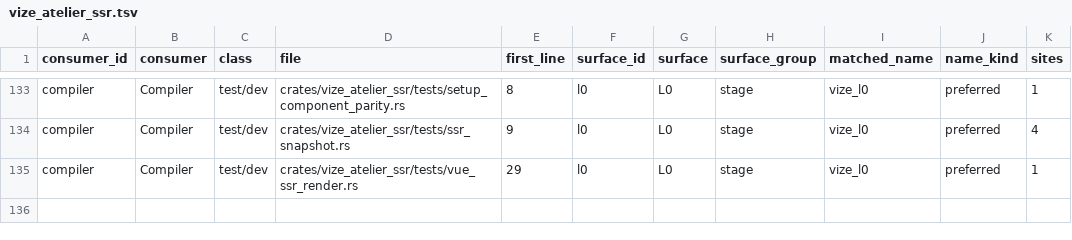
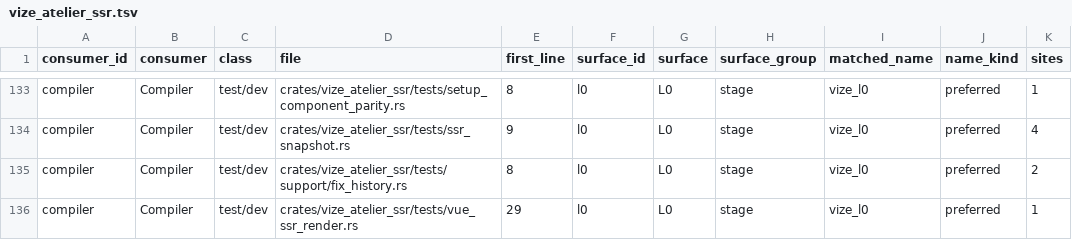
Before and after one commit to Hebilicious/vize, a TSV file: docs/davinci/plan/consumer-migration-surfaces/compiler/vize_atelier_ssr.tsv, drawn as a sheet; only a part is shown, gaps mark what is left out; the diff names each change by its address in the sheet, - before the commit and + after, or states it on an @@ line.

Commit message:
test(ssr): pin complete compiler fix-history outputs (#6933)

```diff
--- a/docs/davinci/plan/consumer-migration-surfaces/compiler/vize_atelier_ssr.tsv
+++ b/docs/davinci/plan/consumer-migration-surfaces/compiler/vize_atelier_ssr.tsv
+row 135: compiler | Compiler | test/dev | crates/vize_atelier_ssr/tests/support/fix_history.rs | 8 | l0 | L0 | stage | vize_l0 | preferred | 2
```
Also changed, not shown: 36 other files.
